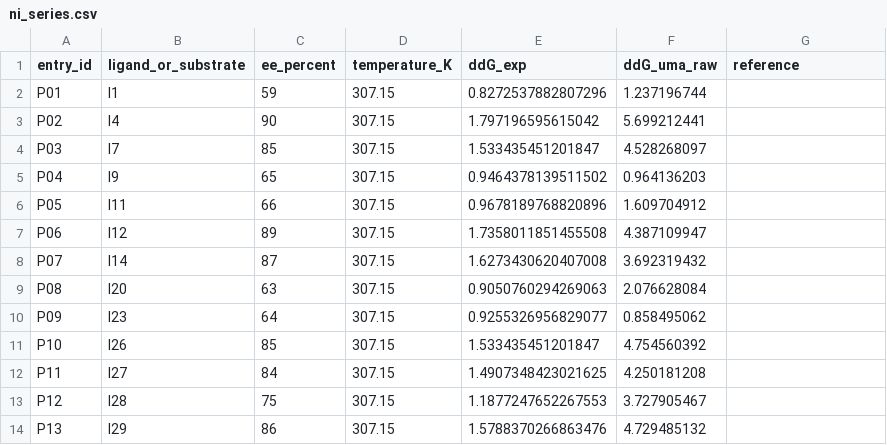
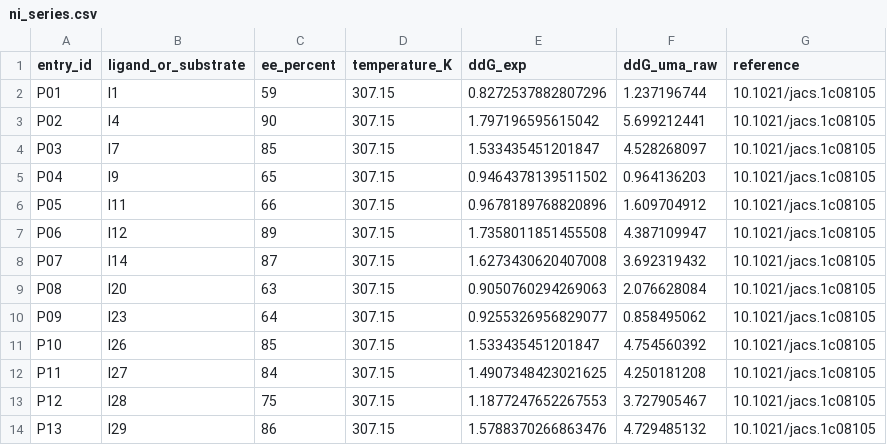
Before and after one commit to patonlab/SELECT50, a CSV file: calibration/nickel_epoxide_arylation/ni_series.csv, drawn as a sheet.

Commit message:
Populate Ni and Pd calibration study references

```diff
--- a/calibration/nickel_epoxide_arylation/ni_series.csv
+++ b/calibration/nickel_epoxide_arylation/ni_series.csv
@@ -1,14 +1,14 @@
 entry_id,ligand_or_substrate,ee_percent,temperature_K,ddG_exp,ddG_uma_raw,reference
-P01,l1,59,307.15,0.8272537882807296,1.237196744,
-P02,l4,90,307.15,1.797196595615042,5.699212441,
-P03,l7,85,307.15,1.533435451201847,4.528268097,
-P04,l9,65,307.15,0.9464378139511502,0.964136203,
-P05,l11,66,307.15,0.9678189768820896,1.609704912,
-P06,l12,89,307.15,1.7358011851455508,4.387109947,
-P07,l14,87,307.15,1.6273430620407008,3.692319432,
-P08,l20,63,307.15,0.9050760294269063,2.076628084,
-P09,l23,64,307.15,0.9255326956829077,0.858495062,
-P10,l26,85,307.15,1.533435451201847,4.754560392,
-P11,l27,84,307.15,1.4907348423021625,4.250181208,
-P12,l28,75,307.15,1.1877247652267553,3.727905467,
-P13,l29,86,307.15,1.5788370266863476,4.729485132,
+P01,l1,59,307.15,0.8272537882807296,1.237196744,10.1021/jacs.1c08105
+P02,l4,90,307.15,1.797196595615042,5.699212441,10.1021/jacs.1c08105
+P03,l7,85,307.15,1.533435451201847,4.528268097,10.1021/jacs.1c08105
+P04,l9,65,307.15,0.9464378139511502,0.964136203,10.1021/jacs.1c08105
+P05,l11,66,307.15,0.9678189768820896,1.609704912,10.1021/jacs.1c08105
+P06,l12,89,307.15,1.7358011851455508,4.387109947,10.1021/jacs.1c08105
+P07,l14,87,307.15,1.6273430620407008,3.692319432,10.1021/jacs.1c08105
+P08,l20,63,307.15,0.9050760294269063,2.076628084,10.1021/jacs.1c08105
+P09,l23,64,307.15,0.9255326956829077,0.858495062,10.1021/jacs.1c08105
+P10,l26,85,307.15,1.533435451201847,4.754560392,10.1021/jacs.1c08105
+P11,l27,84,307.15,1.4907348423021625,4.250181208,10.1021/jacs.1c08105
+P12,l28,75,307.15,1.1877247652267553,3.727905467,10.1021/jacs.1c08105
+P13,l29,86,307.15,1.5788370266863476,4.729485132,10.1021/jacs.1c08105
```
Also changed, not shown: calibration/palladium_enone_addition/pd_series.csv, 2 other files.
